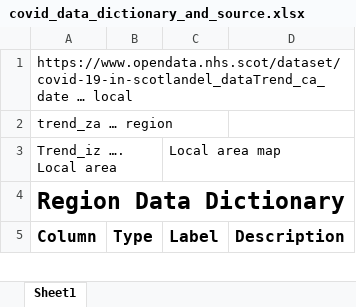
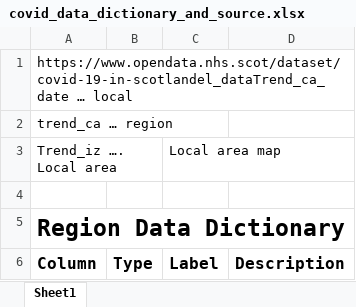
Before and after one commit to kerrmcintosh/east_lothian_covid, an Excel workbook: data/covid_data_dictionary_and_source.xlsx, sheet Sheet1, drawn as a sheet; only a part is shown; values as stored, in another font and other column widths than the file's, no borders; the diff names each change by its address in the sheet, - before the commit and + after, or states it on an @@ line.

```diff
--- a/data/covid_data_dictionary_and_source.xlsx (sheet Sheet1)
+++ b/data/covid_data_dictionary_and_source.xlsx (sheet Sheet1)
-A2: trend_za … region
+A2: trend_ca … region
+row 4: (empty)
```
Also changed, not shown: 2 other files.
